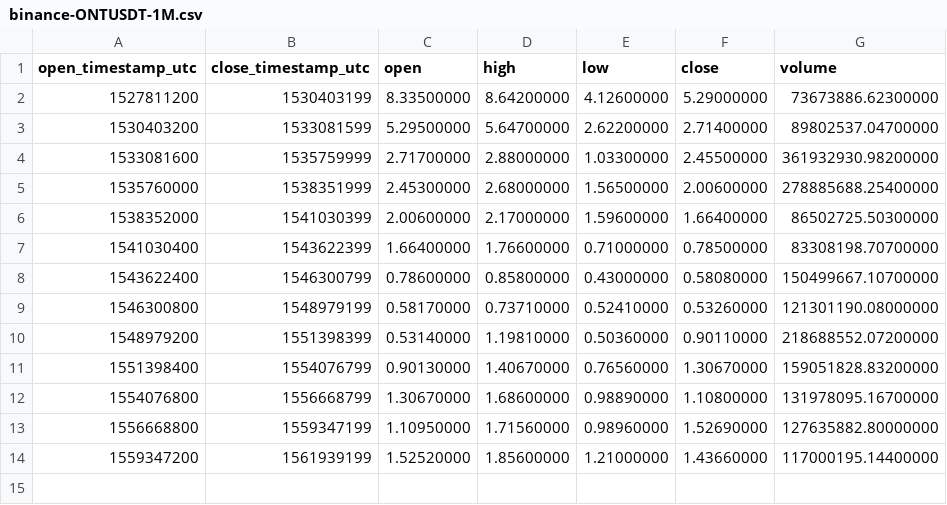
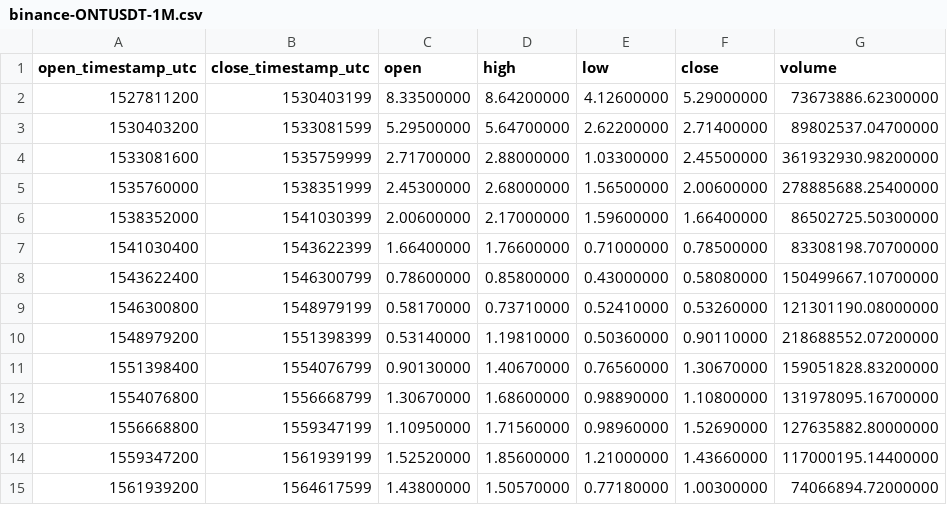
Before and after one commit to cryptobigbro/binance-ONTUSDT, a CSV file: binance-ONTUSDT-1M.csv, drawn as a sheet; the diff names each change by its address in the sheet, - before the commit and + after, or states it on an @@ line.

```diff
--- a/binance-ONTUSDT-1M.csv
+++ b/binance-ONTUSDT-1M.csv
+row 15: 1561939200 | 1564617599 | 1.43800000 | 1.50570000 | 0.77180000 | 1.00300000 | 74066894.72000000
```
Also changed, not shown: binance-ONTUSDT-1d.csv, binance-ONTUSDT-1w.csv, 1 other file.
